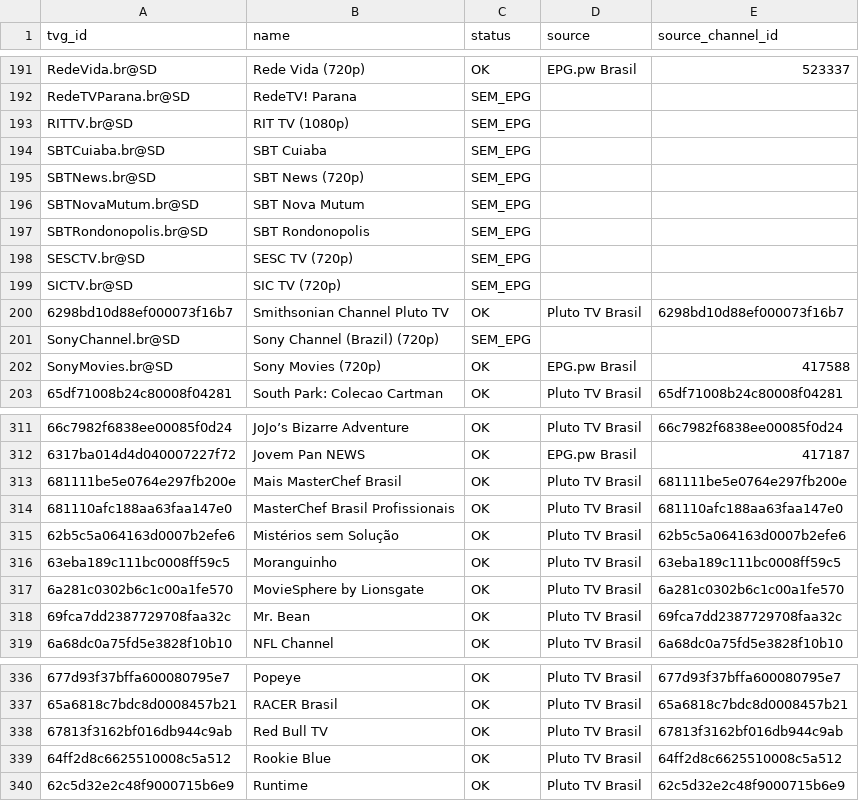
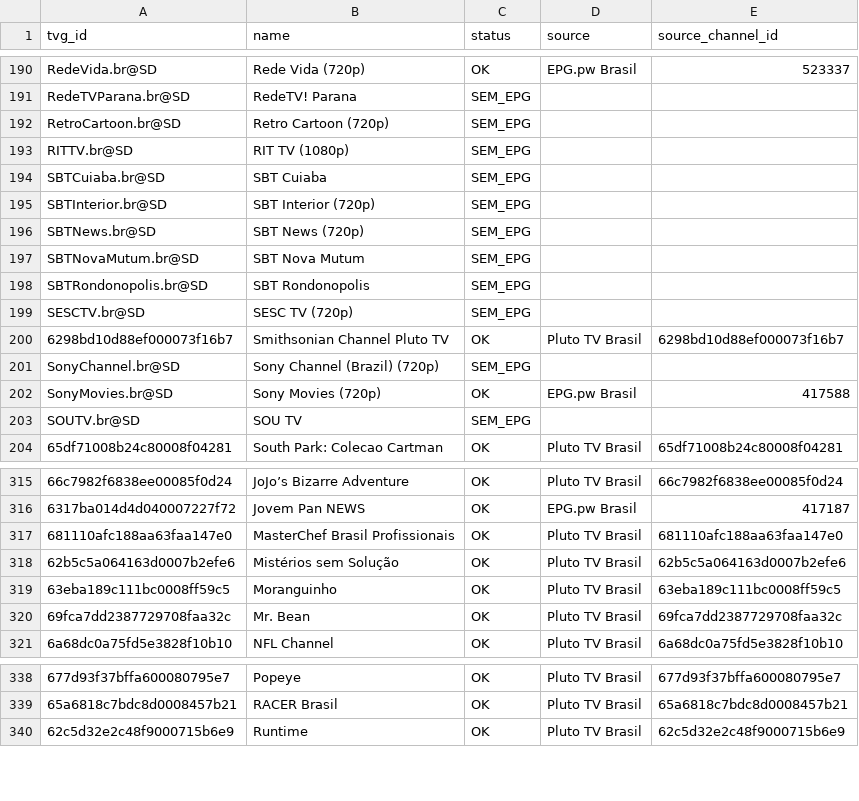
Before and after one commit to feijaum/iptv, a CSV file: epg-status.csv, drawn as a sheet; only a part is shown, gaps mark what is left out; removed rows and columns are numbered as before the commit, all else as after; the diff covers the shown part only; the diff names each change by its address in the sheet, - before the commit and + after, or states it on an @@ line.

```diff
--- a/epg-status.csv
+++ b/epg-status.csv
+row 192: RetroCartoon.br@SD | Retro Cartoon (720p) | SEM_EPG
+row 195: SBTInterior.br@SD | SBT Interior (720p) | SEM_EPG
-row 199: SICTV.br@SD | SIC TV (720p) | SEM_EPG
+row 203: SOUTV.br@SD | SOU TV | SEM_EPG
-row 313: 681111be5e0764e297fb200e | Mais MasterChef Brasil | OK | Pluto TV Brasil | 681111be5e0764e297fb200e
-row 317: 6a281c0302b6c1c00a1fe570 | MovieSphere by Lionsgate | OK | Pluto TV Brasil | 6a281c0302b6c1c00a1fe570
-row 338: 67813f3162bf016db944c9ab | Red Bull TV | OK | Pluto TV Brasil | 67813f3162bf016db944c9ab
-row 339: 64ff2d8c6625510008c5a512 | Rookie Blue | OK | Pluto TV Brasil | 64ff2d8c6625510008c5a512
```
Also changed, not shown: 11 added rows, 9 removed rows and 5 edited cells elsewhere in this file, playback-audit.csv, 3 other files.
